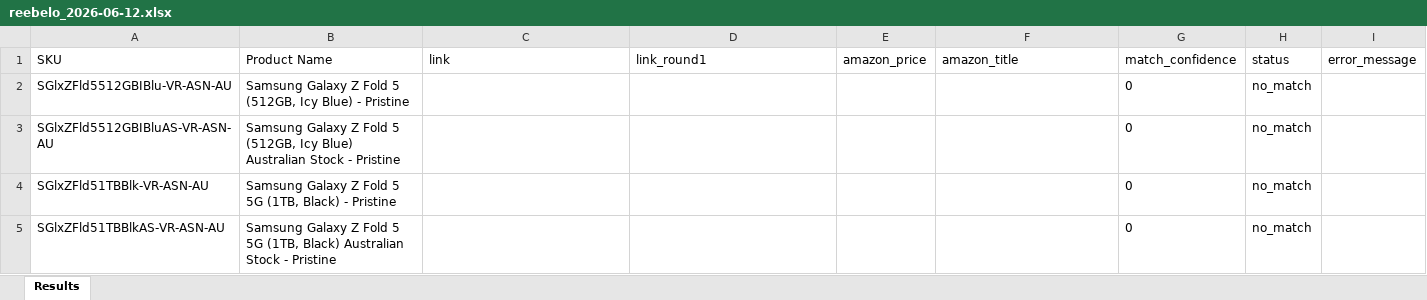
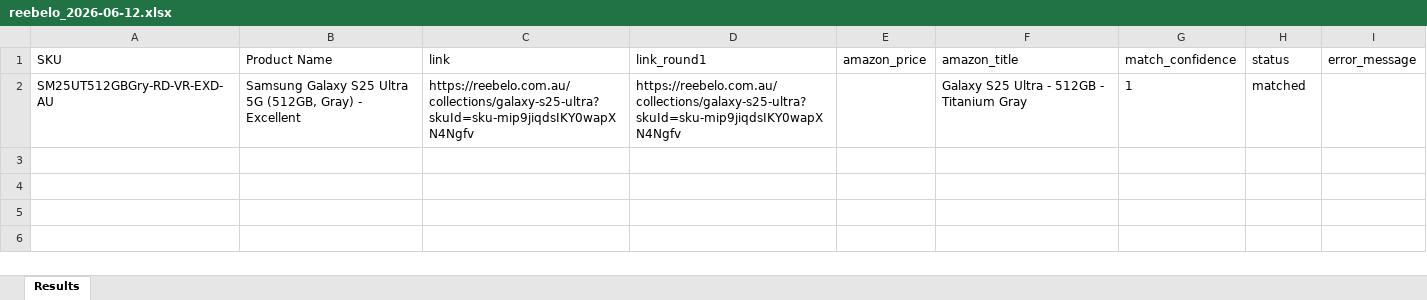
Before and after one commit to BXT-DEV/BXT-SCRAPPER-NEW, an Excel workbook: output/reebelo_2026-06-12.xlsx, sheet Results, drawn as a sheet; values as stored, in another font and other column widths than the file's, no borders; removed rows and columns are numbered as before the commit, all else as after; the diff names each change by its address in the sheet, - before the commit and + after, or states it on an @@ line.

Commit message:
Add Reebelo direct matching & color aliasing
Introduce a deterministic direct-match fast path for nested stores (Reebelo) to avoid AI false-negatives: add matchDirectly in ReebeloSearchService and wire it into processSingleProduct to bypass Gemini when available. Improve Reebelo variant handling: enforce correct selection order (storage → color → condition → battery → SIM), add clickReebeloVariant with multiple selection strategies and color alias expansion, and make variant selection more robust with clearer error handling. Enhance Gemini matcher: introduce a color alias map and update prompt/rules to allow brand-prefixed color equivalence, add MAX_CANDIDATES logic for candidate selection, and strengthen color-check logic. Misc: adjust DOM inspection flow and update output/input sample files to reflect a matched Reebelo result.

```diff
--- a/output/reebelo_2026-06-12.xlsx (sheet Results)
+++ b/output/reebelo_2026-06-12.xlsx (sheet Results)
-row 2: SGlxZFld5512GBIBlu-VR-ASN-AU | Samsung Galaxy Z Fold 5 (512GB, Icy Blue) - Pristine |  |  |  |  | 0 | no_match
-row 3: SGlxZFld5512GBIBluAS-VR-ASN-AU | Samsung Galaxy Z Fold 5 (512GB, Icy Blue) Australian Stock - Pristine |  |  |  |  | 0 | no_match
-row 4: SGlxZFld51TBBlk-VR-ASN-AU | Samsung Galaxy Z Fold 5 5G (1TB, Black) - Pristine |  |  |  |  | 0 | no_match
-row 5: SGlxZFld51TBBlkAS-VR-ASN-AU | Samsung Galaxy Z Fold 5 5G (1TB, Black) Australian Stock - Pristine |  |  |  |  | 0 | no_match
+row 2: SM25UT512GBGry-RD-VR-EXD-AU | Samsung Galaxy S25 Ultra 5G (512GB, Gray) - Excellent | https://reebelo.com.au/collections/galaxy-s25-ultra?skuId=sku-mip9jiqdsIKY0wapXN4Ngfv | https://reebelo.com.au/collections/galaxy-s25-ultra?skuId=sku-mip9jiqdsIKY0wapXN4Ngfv |  | Galaxy S25 Ultra - 512GB - Titanium Gray | 1 | matched
```
Also changed, not shown: 5 other files.
